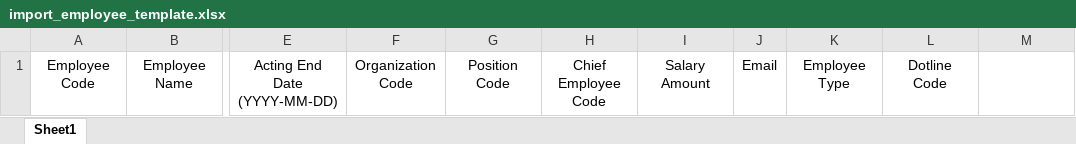
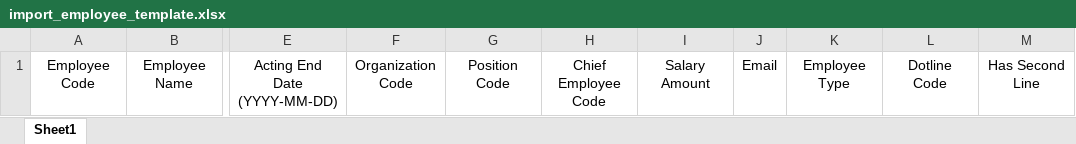
Before and after one commit to kosit-gj/see-kpi-portlet, an Excel workbook: docroot/file/import_employee_template.xlsx, sheet Sheet1, drawn as a sheet; only a part is shown, gaps mark what is left out; values as stored, in another font and other column widths than the file's, no borders; the diff names each change by its address in the sheet, - before the commit and + after, or states it on an @@ line.

Commit message:
เพิ่ม flag has_second_line ที่หน้า employee เพิ่มฟิลด์ชื่อ has_second_line ที่ table employee

```diff
--- a/docroot/file/import_employee_template.xlsx (sheet Sheet1)
+++ b/docroot/file/import_employee_template.xlsx (sheet Sheet1)
-M1: (empty)
+M1: Has Second Line
```
Also changed, not shown: 2 other files.
